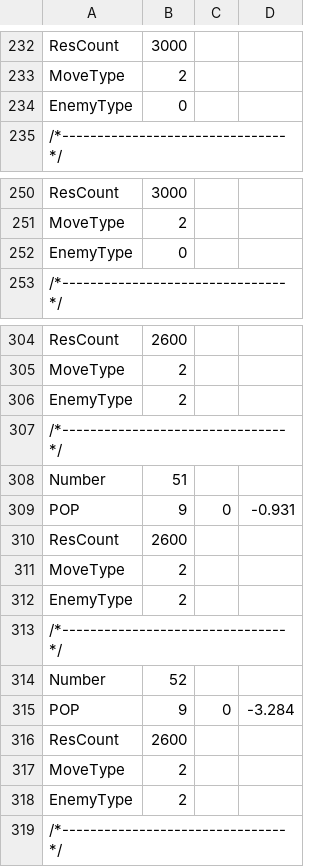
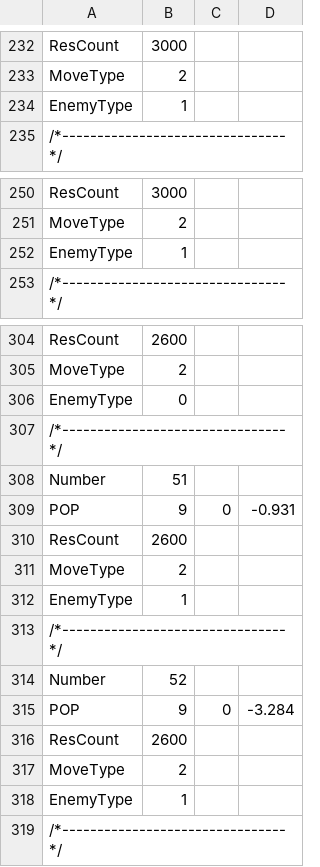
Before and after one commit to YuraIkeuchi/10days, a CSV file: Resources/csv/enemy.csv, drawn as a sheet; only a part is shown, gaps mark what is left out; the diff covers the shown part only.

```diff
--- a/Resources/csv/enemy.csv
+++ b/Resources/csv/enemy.csv
@@ -233,3 +233,3 @@ ResCount,3000
 MoveType,2
-EnemyType,0
+EnemyType,1
 /*--------------------------------*/
@@ -251,3 +251,3 @@ ResCount,3000
 MoveType,2
-EnemyType,0
+EnemyType,1
 /*--------------------------------*/
@@ -305,3 +305,3 @@ ResCount,2600
 MoveType,2
-EnemyType,2
+EnemyType,0
 /*--------------------------------*/
@@ -311,3 +311,3 @@ ResCount,2600
 MoveType,2
-EnemyType,2
+EnemyType,1
 /*--------------------------------*/
@@ -317,3 +317,3 @@ ResCount,2600
 MoveType,2
-EnemyType,2
+EnemyType,1
 /*--------------------------------*/
```
Also changed, not shown: 2 moved rows elsewhere in this file, 13 other files.
